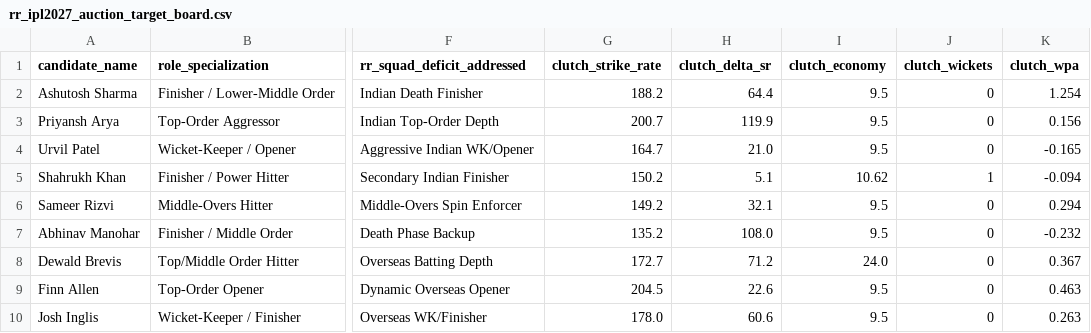
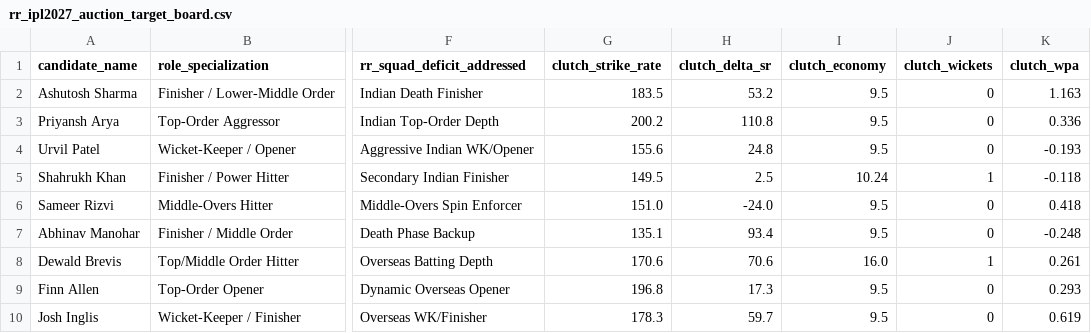
Before and after one commit to Aryanban/rajasthan-royals-superr-selector-season-2, a CSV file: data/rr_ipl2027_auction_target_board.csv, drawn as a sheet; only a part is shown, gaps mark what is left out; the diff covers the shown part only; the diff names each change by its address in the sheet, - before the commit and + after, or states it on an @@ line.

Commit message:
Calibrate model: Integrate Batting Average (Wicket Preservation) & Bowling Strike Rate (Balls/Wicket)

```diff
--- a/data/rr_ipl2027_auction_target_board.csv
+++ b/data/rr_ipl2027_auction_target_board.csv
-G2 (clutch_strike_rate): 188.2
+G2 (clutch_strike_rate): 183.5
-H2 (clutch_delta_sr): 64.4
+H2 (clutch_delta_sr): 53.2
-K2 (clutch_wpa): 1.254
+K2 (clutch_wpa): 1.163
-G3 (clutch_strike_rate): 200.7
+G3 (clutch_strike_rate): 200.2
-H3 (clutch_delta_sr): 119.9
+H3 (clutch_delta_sr): 110.8
-K3 (clutch_wpa): 0.156
+K3 (clutch_wpa): 0.336
-G4 (clutch_strike_rate): 164.7
+G4 (clutch_strike_rate): 155.6
-H4 (clutch_delta_sr): 21.0
+H4 (clutch_delta_sr): 24.8
-K4 (clutch_wpa): -0.165
+K4 (clutch_wpa): -0.193
-G5 (clutch_strike_rate): 150.2
+G5 (clutch_strike_rate): 149.5
-H5 (clutch_delta_sr): 5.1
+H5 (clutch_delta_sr): 2.5
-I5 (clutch_economy): 10.62
+I5 (clutch_economy): 10.24
-K5 (clutch_wpa): -0.094
+K5 (clutch_wpa): -0.118
-G6 (clutch_strike_rate): 149.2
+G6 (clutch_strike_rate): 151.0
-H6 (clutch_delta_sr): 32.1
+H6 (clutch_delta_sr): -24.0
-K6 (clutch_wpa): 0.294
+K6 (clutch_wpa): 0.418
-G7 (clutch_strike_rate): 135.2
+G7 (clutch_strike_rate): 135.1
-H7 (clutch_delta_sr): 108.0
+H7 (clutch_delta_sr): 93.4
-K7 (clutch_wpa): -0.232
+K7 (clutch_wpa): -0.248
-G8 (clutch_strike_rate): 172.7
+G8 (clutch_strike_rate): 170.6
-H8 (clutch_delta_sr): 71.2
+H8 (clutch_delta_sr): 70.6
-I8 (clutch_economy): 24.0
+I8 (clutch_economy): 16.0
-J8 (clutch_wickets): 0
+J8 (clutch_wickets): 1
-K8 (clutch_wpa): 0.367
+K8 (clutch_wpa): 0.261
-G9 (clutch_strike_rate): 204.5
+G9 (clutch_strike_rate): 196.8
-H9 (clutch_delta_sr): 22.6
+H9 (clutch_delta_sr): 17.3
-K9 (clutch_wpa): 0.463
+K9 (clutch_wpa): 0.293
-G10 (clutch_strike_rate): 178.0
+G10 (clutch_strike_rate): 178.3
-H10 (clutch_delta_sr): 60.6
+H10 (clutch_delta_sr): 59.7
-K10 (clutch_wpa): 0.263
+K10 (clutch_wpa): 0.619
```
Also changed, not shown: 56 edited cells elsewhere in this file, 12 other files.
